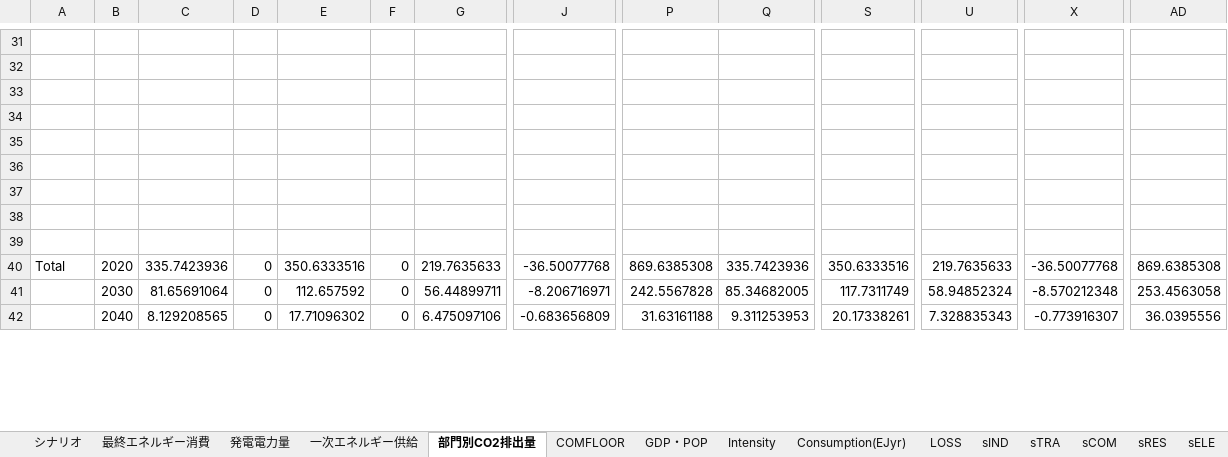
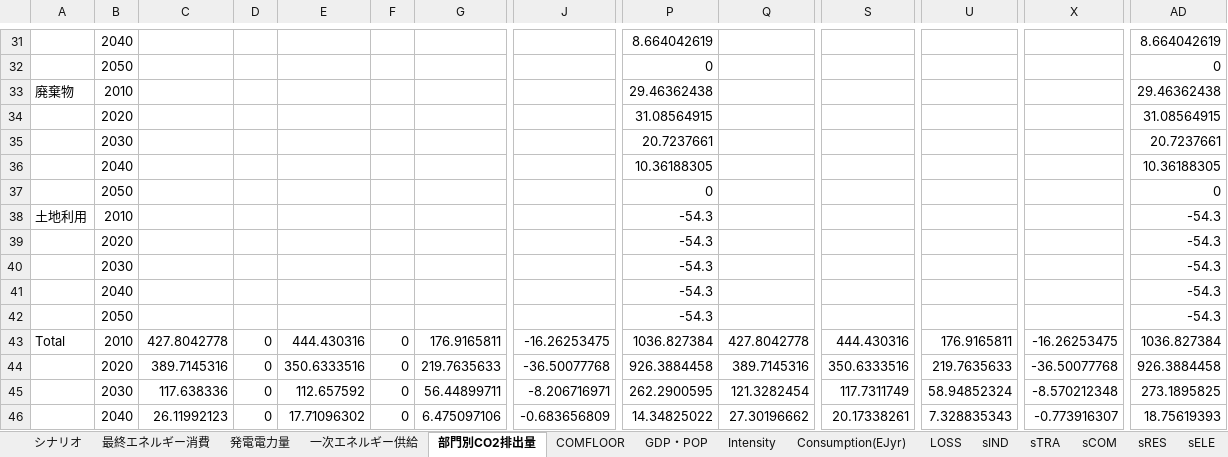
Before and after one commit to MoriShotaro/TA_model, an Excel workbook: xlsx/model.xlsx, sheet 部門別CO2排出量, drawn as a sheet; only a part is shown, gaps mark what is left out; values as stored, in another font and other column widths than the file's, no borders; addresses are those after the commit; rows hold the shown columns only; the diff covers the shown part only; the diff names each change by its address in the sheet, - before the commit and + after, or states it on an @@ line.

```diff
--- a/xlsx/model.xlsx (sheet 部門別CO2排出量)
+++ b/xlsx/model.xlsx (sheet 部門別CO2排出量)
-row 31: (empty)
+row 31:  | 2040 |  |  |  |  |  |  | 8.664042619 |  |  |  |  | 8.664042619
-row 32: (empty)
+row 32:  | 2050 |  |  |  |  |  |  | 0 |  |  |  |  | 0
-row 33: (empty)
+row 33: 廃棄物 | 2010 |  |  |  |  |  |  | 29.46362438 |  |  |  |  | 29.46362438
-row 34: (empty)
+row 34:  | 2020 |  |  |  |  |  |  | 31.08564915 |  |  |  |  | 31.08564915
-row 35: (empty)
+row 35:  | 2030 |  |  |  |  |  |  | 20.7237661 |  |  |  |  | 20.7237661
-row 36: (empty)
+row 36:  | 2040 |  |  |  |  |  |  | 10.36188305 |  |  |  |  | 10.36188305
-row 37: (empty)
+row 37:  | 2050 |  |  |  |  |  |  | 0 |  |  |  |  | 0
-row 38: (empty)
+row 38: 土地利用 | 2010 |  |  |  |  |  |  | -54.3 |  |  |  |  | -54.3
-row 39: (empty)
+row 39:  | 2020 |  |  |  |  |  |  | -54.3 |  |  |  |  | -54.3
+row 40:  | 2030 |  |  |  |  |  |  | -54.3 |  |  |  |  | -54.3
+row 41:  | 2040 |  |  |  |  |  |  | -54.3 |  |  |  |  | -54.3
+row 42:  | 2050 |  |  |  |  |  |  | -54.3 |  |  |  |  | -54.3
-B43: 2020
+B43: 2010
-C43: 335.7423936
+C43: 427.8042778
-E43: 350.6333516
+E43: 444.430316
-G43: 219.7635633
+G43: 176.9165811
-J43: -36.50077768
+J43: -16.26253475
-P43: 869.6385308
+P43: 1036.827384
-Q43: 335.7423936
+Q43: 427.8042778
-S43: 350.6333516
+S43: 444.430316
-U43: 219.7635633
+U43: 176.9165811
-X43: -36.50077768
+X43: -16.26253475
-AD43: 869.6385308
+AD43: 1036.827384
+row 44:  | 2020 | 389.7145316 | 0 | 350.6333516 | 0 | 219.7635633 | -36.50077768 | 926.3884458 | 389.7145316 | 350.6333516 | 219.7635633 | -36.50077768 | 926.3884458
-C45: 81.65691064
+C45: 117.638336
-P45: 242.5567828
+P45: 262.2900595
-Q45: 85.34682005
+Q45: 121.3282454
-AD45: 253.4563058
+AD45: 273.1895825
-C46: 8.129208565
+C46: 26.11992123
-P46: 31.63161188
+P46: 14.34825022
-Q46: 9.311253953
+Q46: 27.30196662
-AD46: 36.0395556
+AD46: 18.75619393
```
Also changed, not shown: 97 edited cells elsewhere in this sheet, sheet IND_BF, sheet 最終エネルギー消費, sheet 一次エネルギー供給, sheet 発電電力量, sheet Emissions, formulas that keep their value, xlsx/data.xlsx.
